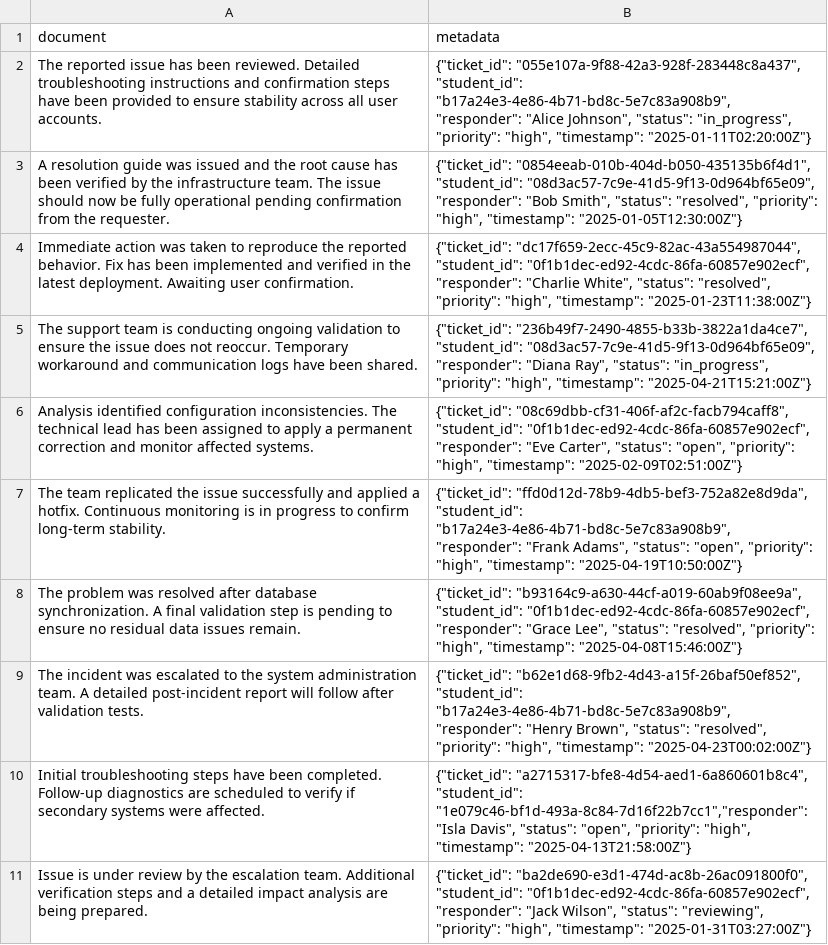
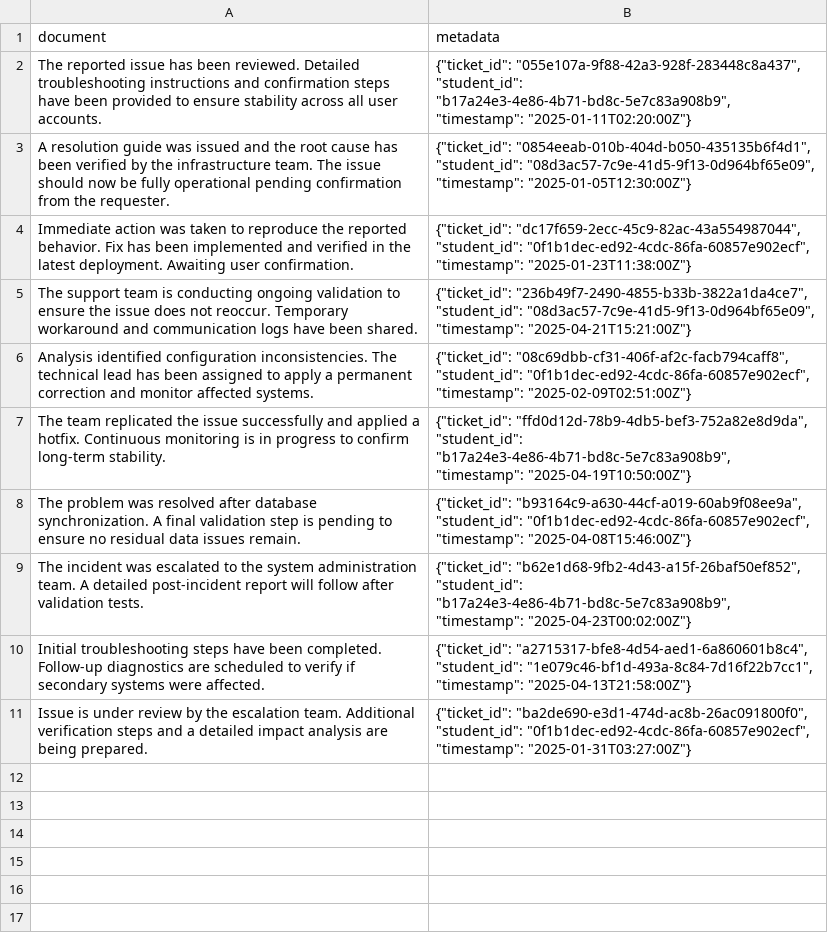
Before and after one commit to vokenboy/py-chroma, a CSV file: DB12/support_responses.csv, drawn as a sheet; the diff names each change by its address in the sheet, - before the commit and + after, or states it on an @@ line.

```diff
--- a/DB12/support_responses.csv
+++ b/DB12/support_responses.csv
-B2 (metadata): …"student_id": "b17a24e3-4e86-4b71-bd8c-5e7c83a908b9", "responder": "Alice Johnson", "status": "in_progress", "priority": "high", "timestamp": "2025-01-11T02:20:00Z"}
+B2 (metadata): …"student_id": "b17a24e3-4e86-4b71-bd8c-5e7c83a908b9", "timestamp": "2025-01-11T02:20:00Z"}
-B3 (metadata): …"student_id": "08d3ac57-7c9e-41d5-9f13-0d964bf65e09", "responder": "Bob Smith", "status": "resolved", "priority": "high", "timestamp": "2025-01-05T12:30:00Z"}
+B3 (metadata): …"student_id": "08d3ac57-7c9e-41d5-9f13-0d964bf65e09", "timestamp": "2025-01-05T12:30:00Z"}
-B4 (metadata): …"student_id": "0f1b1dec-ed92-4cdc-86fa-60857e902ecf", "responder": "Charlie White", "status": "resolved", "priority": "high", "timestamp": "2025-01-23T11:38:00Z"}
+B4 (metadata): …"student_id": "0f1b1dec-ed92-4cdc-86fa-60857e902ecf", "timestamp": "2025-01-23T11:38:00Z"}
-B5 (metadata): …"student_id": "08d3ac57-7c9e-41d5-9f13-0d964bf65e09", "responder": "Diana Ray", "status": "in_progress", "priority": "high", "timestamp": "2025-04-21T15:21:00Z"}
+B5 (metadata): …"student_id": "08d3ac57-7c9e-41d5-9f13-0d964bf65e09", "timestamp": "2025-04-21T15:21:00Z"}
-B6 (metadata): …"student_id": "0f1b1dec-ed92-4cdc-86fa-60857e902ecf", "responder": "Eve Carter", "status": "open", "priority": "high", "timestamp": "2025-02-09T02:51:00Z"}
+B6 (metadata): …"student_id": "0f1b1dec-ed92-4cdc-86fa-60857e902ecf", "timestamp": "2025-02-09T02:51:00Z"}
-B7 (metadata): …"student_id": "b17a24e3-4e86-4b71-bd8c-5e7c83a908b9", "responder": "Frank Adams", "status": "open", "priority": "high", "timestamp": "2025-04-19T10:50:00Z"}
+B7 (metadata): …"student_id": "b17a24e3-4e86-4b71-bd8c-5e7c83a908b9", "timestamp": "2025-04-19T10:50:00Z"}
-B8 (metadata): …"student_id": "0f1b1dec-ed92-4cdc-86fa-60857e902ecf", "responder": "Grace Lee", "status": "resolved", "priority": "high", "timestamp": "2025-04-08T15:46:00Z"}
+B8 (metadata): …"student_id": "0f1b1dec-ed92-4cdc-86fa-60857e902ecf", "timestamp": "2025-04-08T15:46:00Z"}
-B9 (metadata): …"student_id": "b17a24e3-4e86-4b71-bd8c-5e7c83a908b9", "responder": "Henry Brown", "status": "resolved", "priority": "high", "timestamp": "2025-04-23T00:02:00Z"}
+B9 (metadata): …"student_id": "b17a24e3-4e86-4b71-bd8c-5e7c83a908b9", "timestamp": "2025-04-23T00:02:00Z"}
-B10 (metadata): …"a2715317-bfe8-4d54-aed1-6a860601b8c4", "student_id": "1e079c46-bf1d-493a-8c84-7d16f22b7cc1","responder": "Isla Davis", "status": "open", "priority": "high", "timestamp": "2025-04-13T21:58:00Z"}
+B10 (metadata): …"a2715317-bfe8-4d54-aed1-6a860601b8c4", "student_id": "1e079c46-bf1d-493a-8c84-7d16f22b7cc1", "timestamp": "2025-04-13T21:58:00Z"}
-B11 (metadata): …"student_id": "0f1b1dec-ed92-4cdc-86fa-60857e902ecf", "responder": "Jack Wilson", "status": "reviewing", "priority": "high", "timestamp": "2025-01-31T03:27:00Z"}
+B11 (metadata): …"student_id": "0f1b1dec-ed92-4cdc-86fa-60857e902ecf", "timestamp": "2025-01-31T03:27:00Z"}
```
Also changed, not shown: DB11/support_responses.csv, 1 other file.
